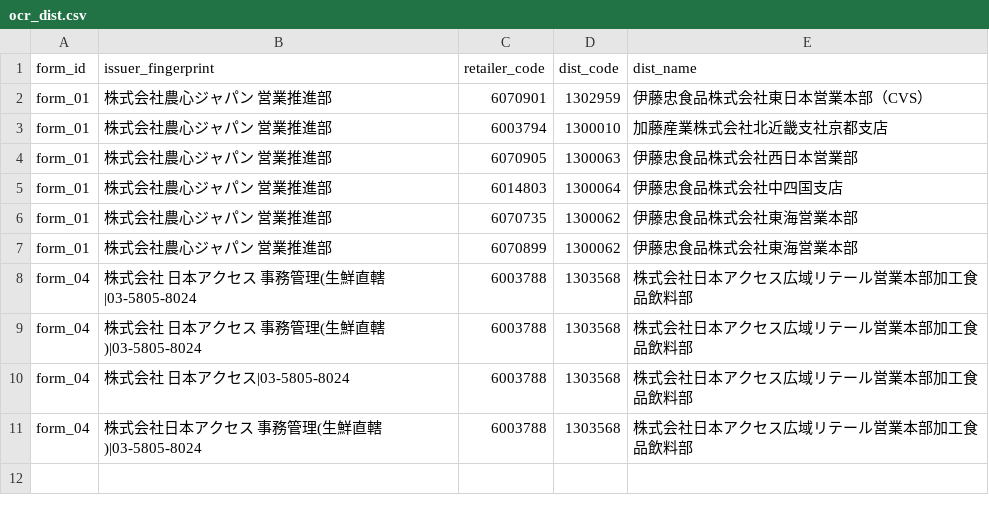
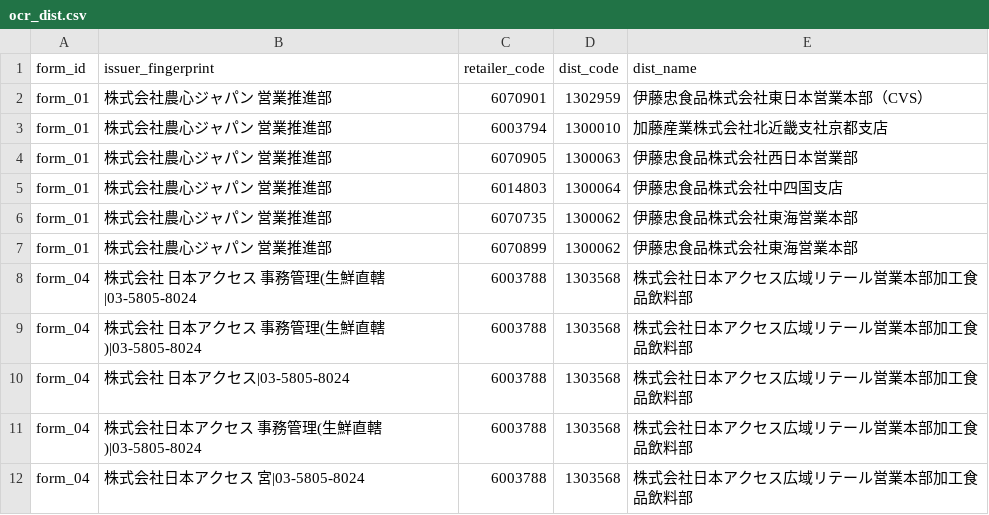
Before and after one commit to mushrhyme/rebate, a CSV file: mappings/ocr_dist.csv, drawn as a sheet.

```diff
--- a/mappings/ocr_dist.csv
+++ b/mappings/ocr_dist.csv
@@ -11 +11,2 @@ form_04,株式会社 日本アクセス|03-5805-8024,6003788,1303568,株式会
 form_04,株式会社日本アクセス 事務管理(生鮮直轄)|03-5805-8024,6003788,1303568,株式会社日本アクセス広域リテール営業本部加工食品飲料部
+form_04,株式会社日本アクセス 宮|03-5805-8024,6003788,1303568,株式会社日本アクセス広域リテール営業本部加工食品飲料部
```
Also changed, not shown: mappings/ocr_product.csv, 5 other files.
